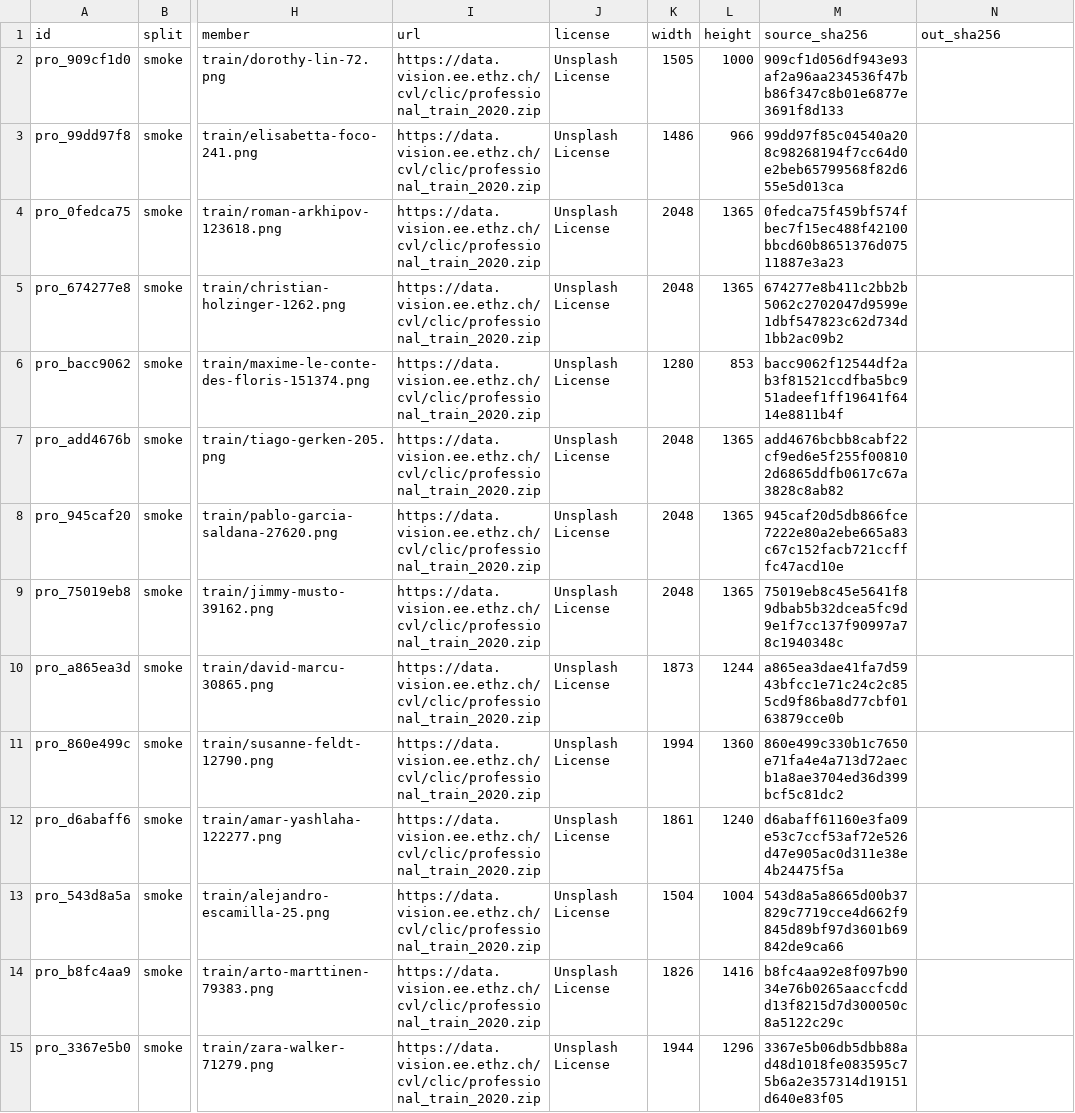
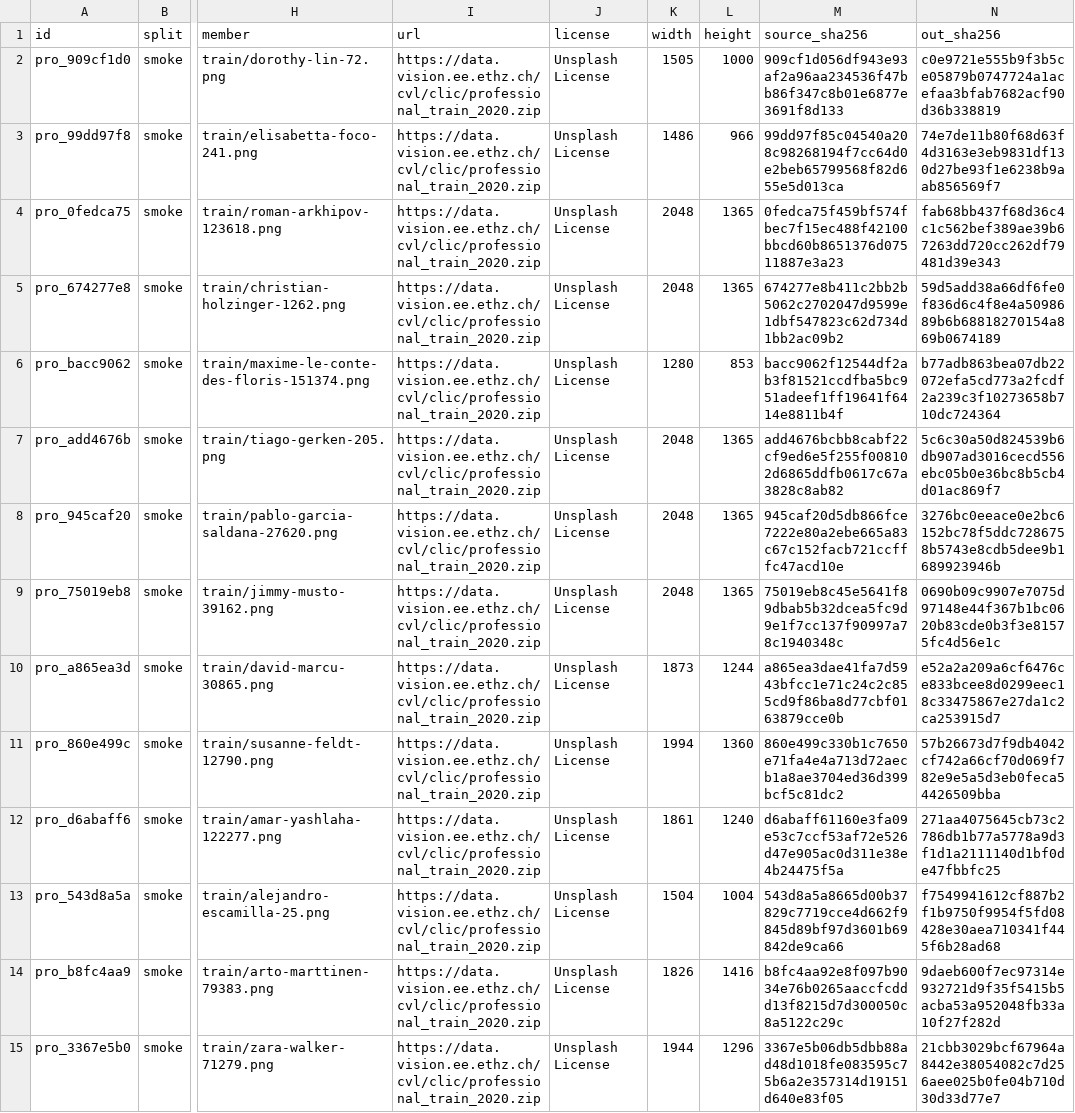
Before and after one commit to ace1435/cv-final-project-watermark, a CSV file: data/manifests/smoke.csv, drawn as a sheet; only a part is shown, gaps mark what is left out; the diff covers the shown part only; the diff names each change by its address in the sheet, - before the commit and + after, or states it on an @@ line.

Commit message:
Record output image checksums in the split manifests

```diff
--- a/data/manifests/smoke.csv
+++ b/data/manifests/smoke.csv
-N2 (out_sha256): (empty)
+N2 (out_sha256): c0e9721e555b9f3b5ce05879b0747724a1acefaa3bfab7682acf90d36b338819
-N3 (out_sha256): (empty)
+N3 (out_sha256): 74e7de11b80f68d63f4d3163e3eb9831df130d27be93f1e6238b9aab856569f7
-N4 (out_sha256): (empty)
+N4 (out_sha256): fab68bb437f68d36c4c1c562bef389ae39b67263dd720cc262df79481d39e343
-N5 (out_sha256): (empty)
+N5 (out_sha256): 59d5add38a66df6fe0f836d6c4f8e4a5098689b6b68818270154a869b0674189
-N6 (out_sha256): (empty)
+N6 (out_sha256): b77adb863bea07db22072efa5cd773a2fcdf2a239c3f10273658b710dc724364
-N7 (out_sha256): (empty)
+N7 (out_sha256): 5c6c30a50d824539b6db907ad3016cecd556ebc05b0e36bc8b5cb4d01ac869f7
-N8 (out_sha256): (empty)
+N8 (out_sha256): 3276bc0eeace0e2bc6152bc78f5ddc7286758b5743e8cdb5dee9b1689923946b
-N9 (out_sha256): (empty)
+N9 (out_sha256): 0690b09c9907e7075d97148e44f367b1bc0620b83cde0b3f3e81575fc4d56e1c
-N10 (out_sha256): (empty)
+N10 (out_sha256): e52a2a209a6cf6476ce833bcee8d0299eec18c33475867e27da1c2ca253915d7
-N11 (out_sha256): (empty)
+N11 (out_sha256): 57b26673d7f9db4042cf742a66cf70d069f782e9e5a5d3eb0feca54426509bba
-N12 (out_sha256): (empty)
+N12 (out_sha256): 271aa4075645cb73c2786db1b77a5778a9d3f1d1a2111140d1bf0de47fbbfc25
-N13 (out_sha256): (empty)
+N13 (out_sha256): f7549941612cf887b2f1b9750f9954f5fd08428e30aea710341f445f6b28ad68
-N14 (out_sha256): (empty)
+N14 (out_sha256): 9daeb600f7ec97314e932721d9f35f5415b5acba53a952048fb33a10f27f282d
-N15 (out_sha256): (empty)
+N15 (out_sha256): 21cbb3029bcf67964a8442e38054082c7d256aee025b0fe04b710d30d33d77e7
```
Also changed, not shown: 36 edited cells elsewhere in this file, 2 other files.
